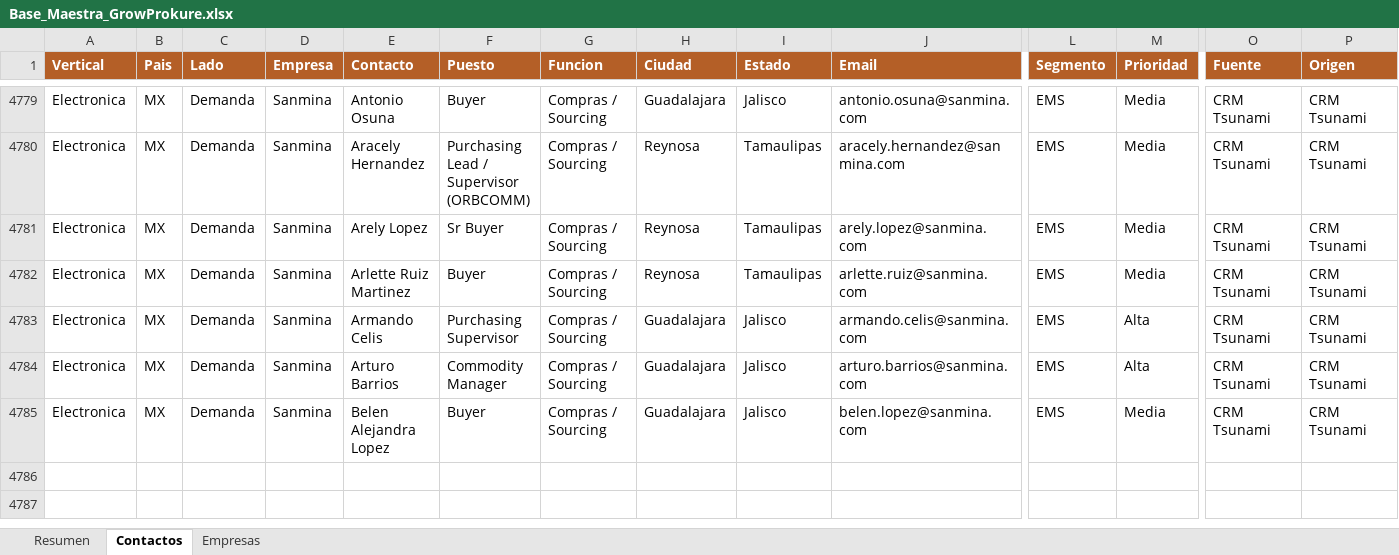
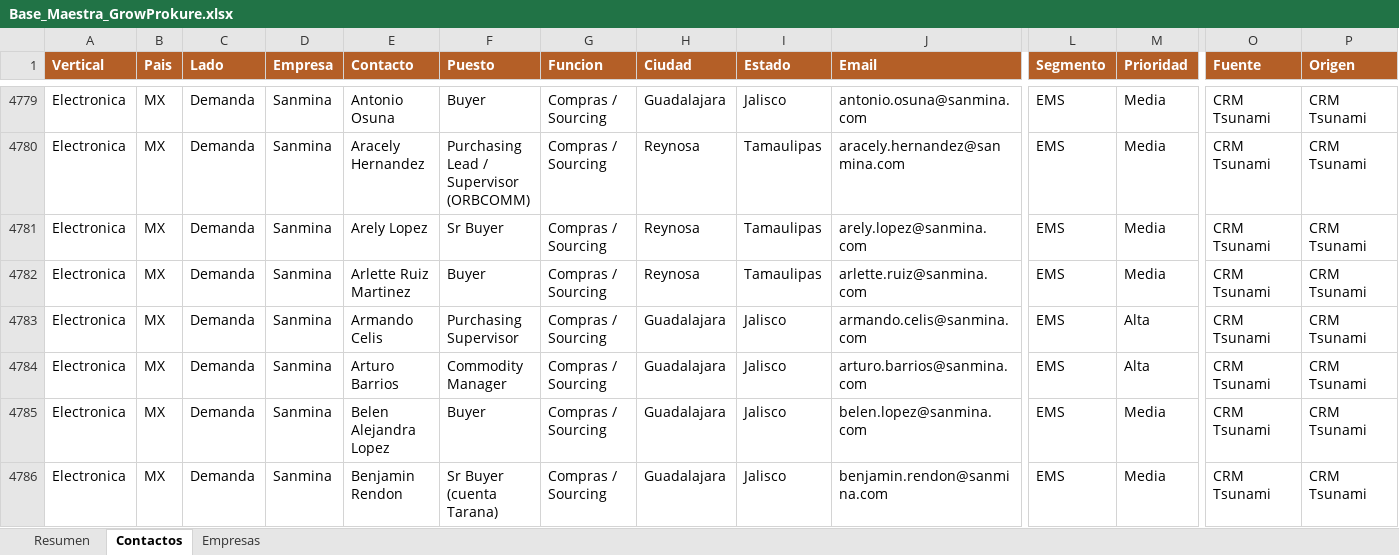
Before and after one commit to carlosmoreno793508/Cosas-Carlos, an Excel workbook: GrowProkure/05-Recursos/Base_Maestra_GrowProkure.xlsx, sheet Contactos, drawn as a sheet; only a part is shown, gaps mark what is left out; values as stored, in another font and other column widths than the file's, no borders; rows hold the shown columns only; the diff names each change by its address in the sheet, - before the commit and + after, or states it on an @@ line.

```diff
--- a/GrowProkure/05-Recursos/Base_Maestra_GrowProkure.xlsx (sheet Contactos)
+++ b/GrowProkure/05-Recursos/Base_Maestra_GrowProkure.xlsx (sheet Contactos)
+row 4786: Electronica | MX | Demanda | Sanmina | Benjamin Rendon | Sr Buyer (cuenta Tarana) | Compras / Sourcing | Guadalajara | Jalisco | benjamin.rendon@sanmina.com | EMS | Media | CRM Tsunami | CRM Tsunami
```
